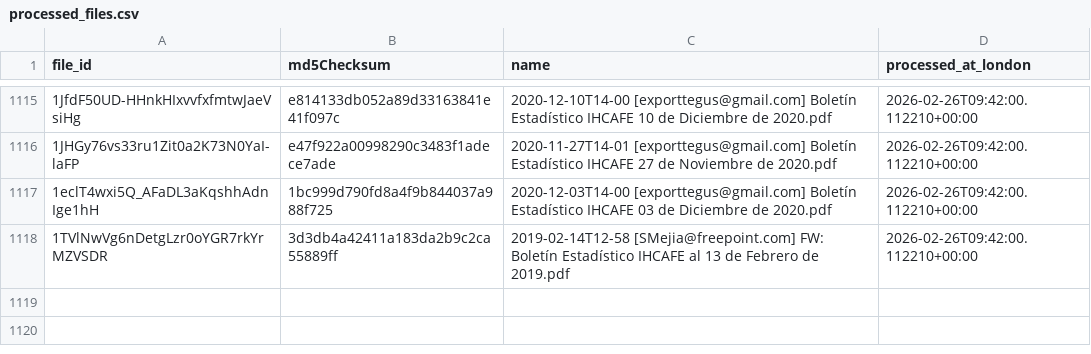
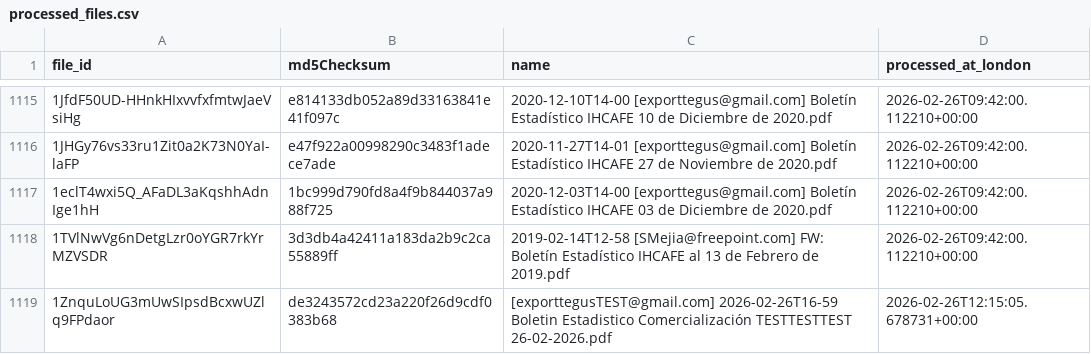
Before and after one commit to JuanDBeltranP/_r, a CSV file: outputs/historical/processed_files.csv, drawn as a sheet; only a part is shown, gaps mark what is left out.

```diff
--- a/outputs/historical/processed_files.csv
+++ b/outputs/historical/processed_files.csv
@@ -1118 +1118,2 @@ file_id,md5Checksum,name,processed_at_london
 1TVlNwVg6nDetgLzr0oYGR7rkYrMZVSDR,3d3db4a42411a183da2b9c2ca55889ff,2019-02-14T12-58 [SMejia@freepoint.com] FW: Boletín Estadístico IHCAFE al 13 de Febrero de 2019.pdf,2026-02-26T09:42:00.112210+00:00
+1ZnquLoUG3mUwSIpsdBcxwUZlq9FPdaor,de3243572cd23a220f26d9cdf0383b68,[exporttegusTEST@gmail.com] 2026-02-26T16-59 Boletin Estadistico Comercialización TESTTESTTEST 26-02-2026.pdf,2026-02-26T12:15:05.678731+00:00
```
Also changed, not shown: outputs/latest/preflight_latest.csv, 5 other files.
